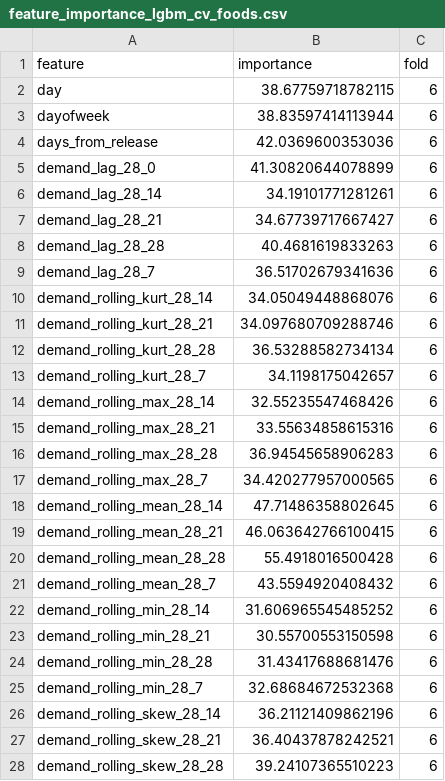
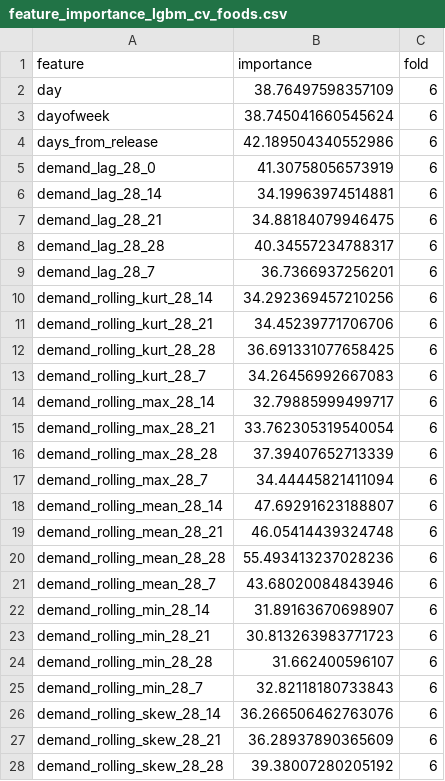
Before and after one commit to MitsuruFujiwara/M5-Forecasting-Accuracy, a CSV file: imp/feature_importance_lgbm_cv_foods.csv, drawn as a sheet; only a part is shown; the diff covers the shown part only.

Commit message:
add calc_score_cv & change group k-fold keys

```diff
--- a/imp/feature_importance_lgbm_cv_foods.csv
+++ b/imp/feature_importance_lgbm_cv_foods.csv
@@ -1,28 +1,28 @@
 feature,importance,fold
-day,38.67759718782115,6
-dayofweek,38.83597414113944,6
-days_from_release,42.0369600353036,6
-demand_lag_28_0,41.30820644078899,6
-demand_lag_28_14,34.19101771281261,6
-demand_lag_28_21,34.67739717667427,6
-demand_lag_28_28,40.4681619833263,6
-demand_lag_28_7,36.51702679341636,6
-demand_rolling_kurt_28_14,34.05049448868076,6
-demand_rolling_kurt_28_21,34.097680709288746,6
-demand_rolling_kurt_28_28,36.53288582734134,6
-demand_rolling_kurt_28_7,34.1198175042657,6
-demand_rolling_max_28_14,32.55235547468426,6
-demand_rolling_max_28_21,33.55634858615316,6
-demand_rolling_max_28_28,36.94545658906283,6
-demand_rolling_max_28_7,34.420277957000565,6
-demand_rolling_mean_28_14,47.71486358802645,6
-demand_rolling_mean_28_21,46.063642766100415,6
-demand_rolling_mean_28_28,55.4918016500428,6
-demand_rolling_mean_28_7,43.5594920408432,6
-demand_rolling_min_28_14,31.606965545485252,6
-demand_rolling_min_28_21,30.55700553150598,6
-demand_rolling_min_28_28,31.43417688681476,6
-demand_rolling_min_28_7,32.68684672532368,6
-demand_rolling_skew_28_14,36.21121409862196,6
-demand_rolling_skew_28_21,36.40437878242521,6
-demand_rolling_skew_28_28,39.24107365510223,6
+day,38.76497598357109,6
+dayofweek,38.745041660545624,6
+days_from_release,42.189504340552986,6
+demand_lag_28_0,41.30758056573919,6
+demand_lag_28_14,34.19963974514881,6
+demand_lag_28_21,34.88184079946475,6
+demand_lag_28_28,40.34557234788317,6
+demand_lag_28_7,36.7366937256201,6
+demand_rolling_kurt_28_14,34.292369457210256,6
+demand_rolling_kurt_28_21,34.45239771706706,6
+demand_rolling_kurt_28_28,36.691331077658425,6
+demand_rolling_kurt_28_7,34.26456992667083,6
+demand_rolling_max_28_14,32.79885999499717,6
+demand_rolling_max_28_21,33.762305319540054,6
+demand_rolling_max_28_28,37.39407652713339,6
+demand_rolling_max_28_7,34.44445821411094,6
+demand_rolling_mean_28_14,47.69291623188807,6
+demand_rolling_mean_28_21,46.05414439324748,6
+demand_rolling_mean_28_28,55.493413237028236,6
+demand_rolling_mean_28_7,43.68020084843946,6
+demand_rolling_min_28_14,31.89163670698907,6
+demand_rolling_min_28_21,30.813263983771723,6
+demand_rolling_min_28_28,31.662400596107,6
+demand_rolling_min_28_7,32.82118180733843,6
+demand_rolling_skew_28_14,36.266506462763076,6
+demand_rolling_skew_28_21,36.28937890365609,6
+demand_rolling_skew_28_28,39.38007280205192,6
```
Also changed, not shown: 53 edited cells elsewhere in this file, imp/feature_importance_lgbm_cv_hobbies.csv, imp/feature_importance_lgbm_cv_household.csv, 39 other files.
